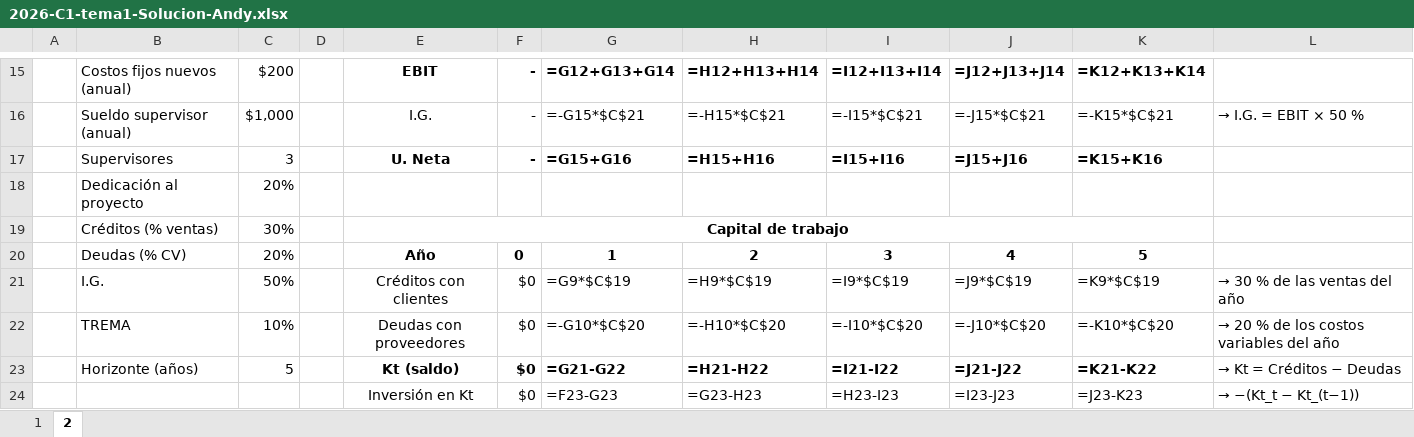
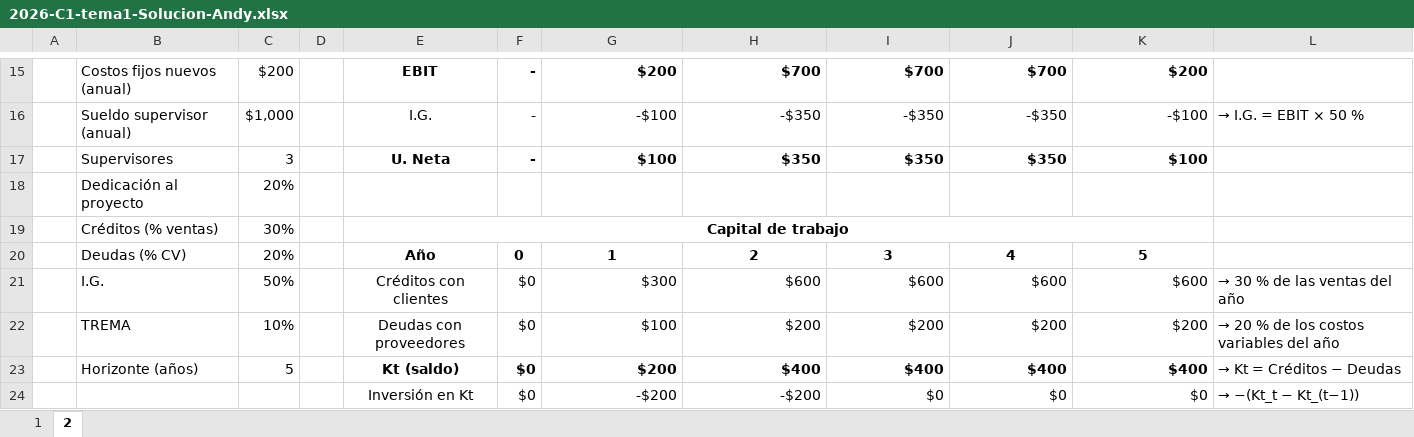
Before and after one commit to franciscocostaa/economia-para-ingenieros, an Excel workbook: practica/segundo-parcial/2026-C1-tema1-Solucion-Andy.xlsx, sheet 2, drawn as a sheet; only a part is shown, gaps mark what is left out; values as stored, in another font and other column widths than the file's, no borders; formulas without a stored value are shown as written; removed rows and columns are numbered as before the commit, all else as after; the diff covers the shown part only; the diff names each change by its address in the sheet, - before the commit and + after, or states it on an @@ line.

```diff
--- a/practica/segundo-parcial/2026-C1-tema1-Solucion-Andy.xlsx (sheet 2)
+++ b/practica/segundo-parcial/2026-C1-tema1-Solucion-Andy.xlsx (sheet 2)
-G15: =G12+G13+G14
+G15: $200
-H15: =H12+H13+H14
+H15: $700
-I15: =I12+I13+I14
+I15: $700
-J15: =J12+J13+J14
+J15: $700
-K15: =K12+K13+K14
+K15: $200
-G16: =-G15*$C$21
+G16: -$100
-H16: =-H15*$C$21
+H16: -$350
-I16: =-I15*$C$21
+I16: -$350
-J16: =-J15*$C$21
+J16: -$350
-K16: =-K15*$C$21
+K16: -$100
-G17: =G15+G16
+G17: $100
-H17: =H15+H16
+H17: $350
-I17: =I15+I16
+I17: $350
-J17: =J15+J16
+J17: $350
-K17: =K15+K16
+K17: $100
-G21: =G9*$C$19
+G21: $300
-H21: =H9*$C$19
+H21: $600
-I21: =I9*$C$19
+I21: $600
-J21: =J9*$C$19
+J21: $600
-K21: =K9*$C$19
+K21: $600
-G22: =-G10*$C$20
+G22: $100
-H22: =-H10*$C$20
+H22: $200
-I22: =-I10*$C$20
+I22: $200
-J22: =-J10*$C$20
+J22: $200
-K22: =-K10*$C$20
+K22: $200
-G23: =G21-G22
+G23: $200
-H23: =H21-H22
+H23: $400
-I23: =I21-I22
+I23: $400
-J23: =J21-J22
+J23: $400
-K23: =K21-K22
+K23: $400
-row 24:  |  |  |  | Inversión en Kt | $0 | =F23-G23 | =G23-H23 | =H23-I23 | =I23-J23 | =J23-K23 | → −(Kt_t − Kt_(t−1))
+row 24:  |  |  |  | Inversión en Kt | $0 | -$200 | -$200 | $0 | $0 | $0 | → −(Kt_t − Kt_(t−1))
```
Also changed, not shown: 3 added rows, 3 removed rows and 47 edited cells elsewhere in this sheet, sheet 1, 2 other files.
